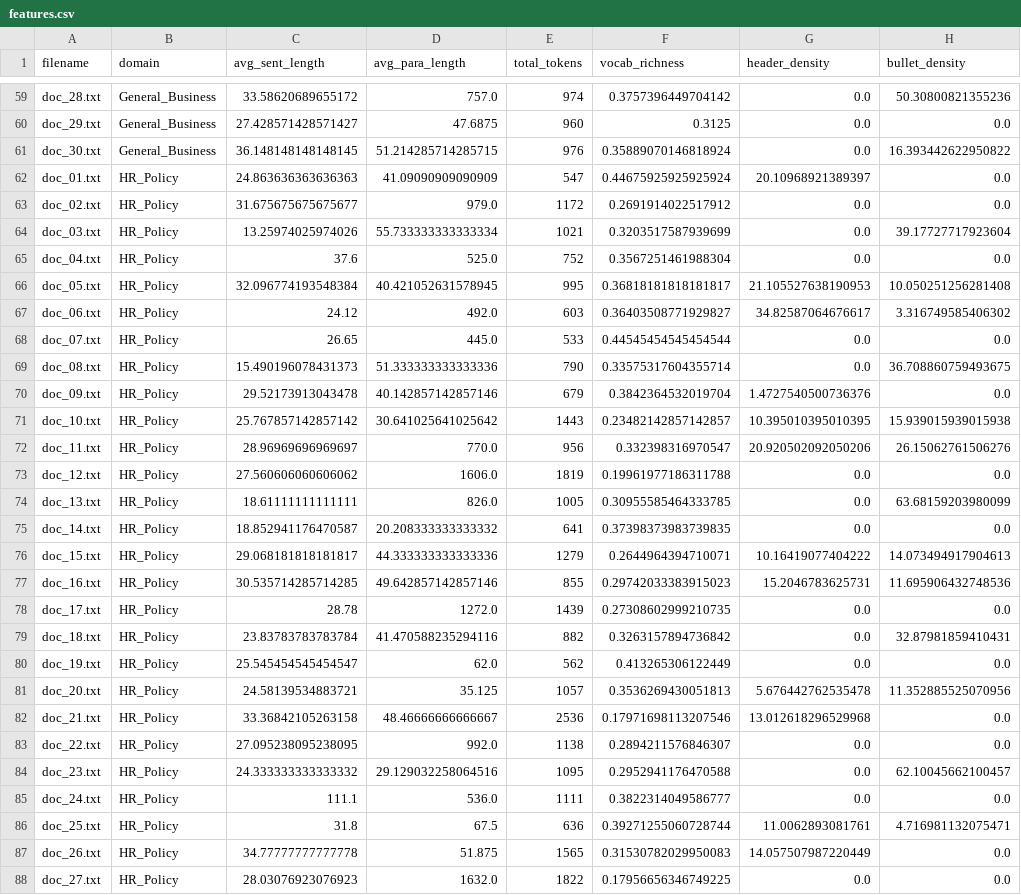
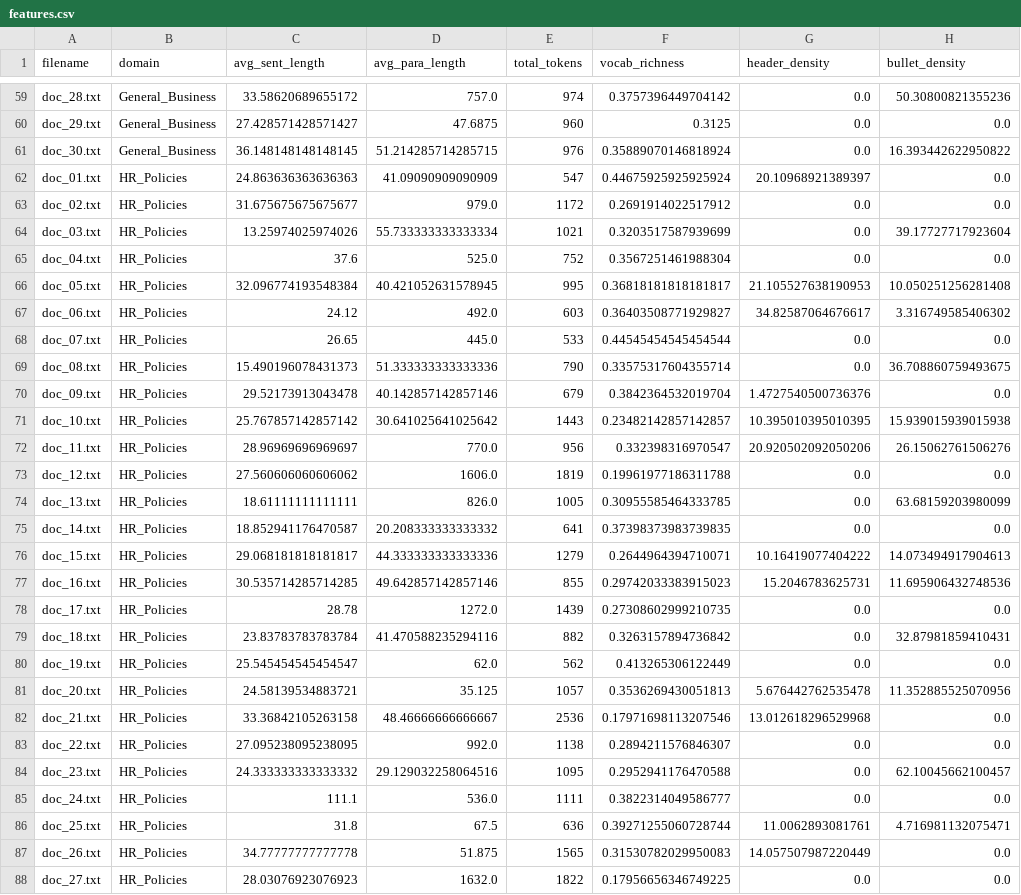
Before and after one commit to AkhilaAnnireddy/autorag, a CSV file: features/features.csv, drawn as a sheet; only a part is shown, gaps mark what is left out; the diff covers the shown part only; the diff names each change by its address in the sheet, - before the commit and + after, or states it on an @@ line.

```diff
--- a/features/features.csv
+++ b/features/features.csv
-B62:B88 (domain): HR_Policy
+B62:B88 (domain): HR_Policies
```
Also changed, not shown: 33 edited cells elsewhere in this file, 1 other file.
